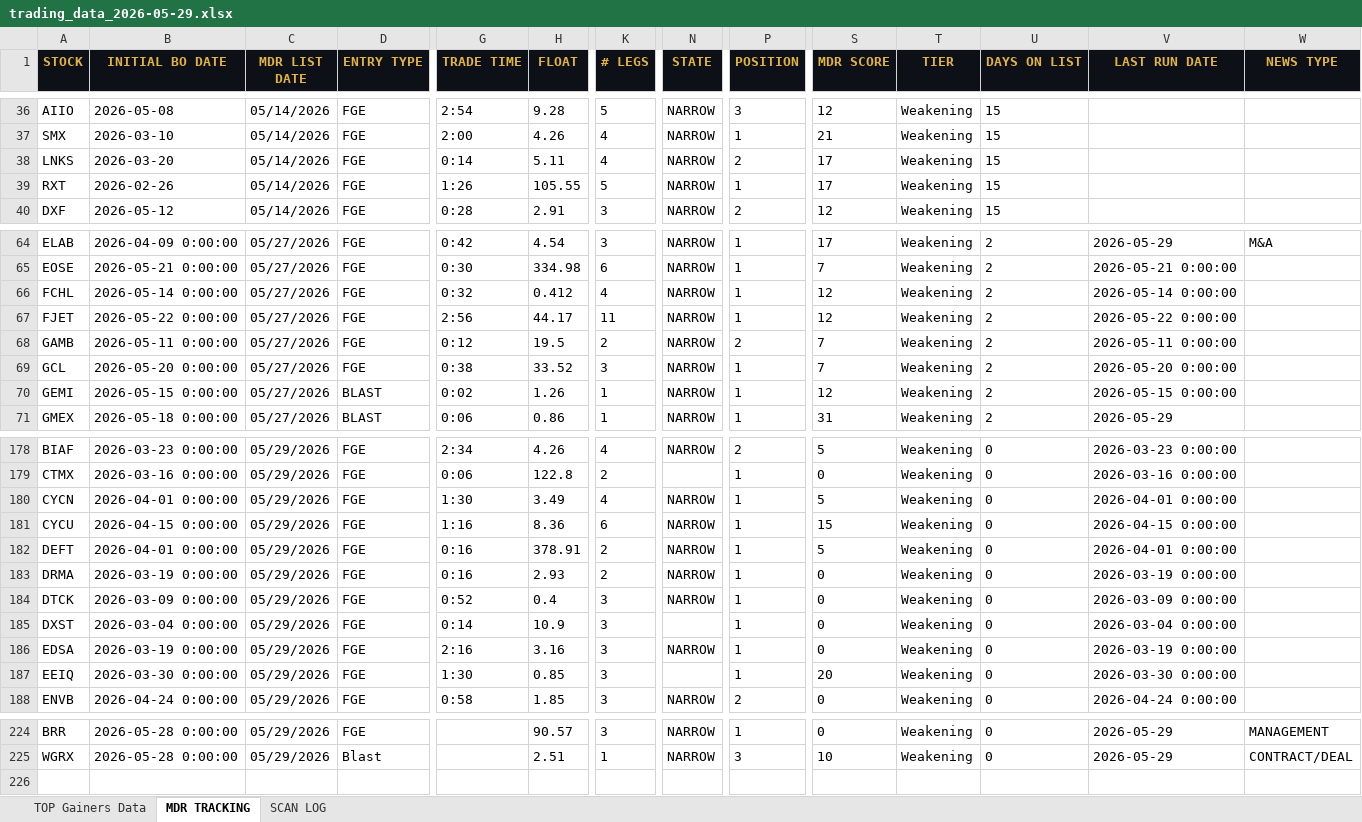
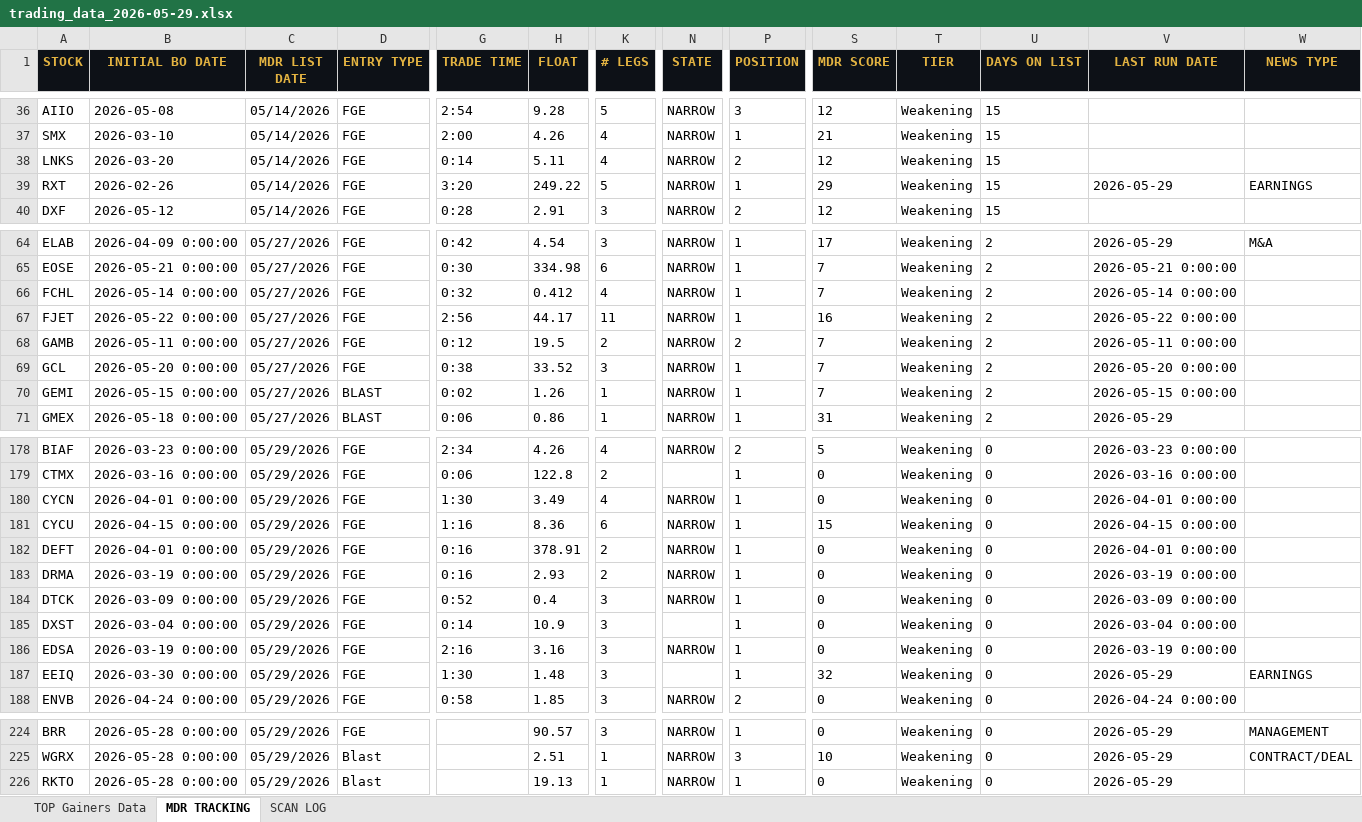
Before and after one commit to cmletsch/trading-system, an Excel workbook: data/trading_data_2026-05-29.xlsx, sheet MDR TRACKING, drawn as a sheet; only a part is shown, gaps mark what is left out; values as stored, in another font and other column widths than the file's, no borders; rows hold the shown columns only; the diff covers the shown part only; the diff names each change by its address in the sheet, - before the commit and + after, or states it on an @@ line.

```diff
--- a/data/trading_data_2026-05-29.xlsx (sheet MDR TRACKING)
+++ b/data/trading_data_2026-05-29.xlsx (sheet MDR TRACKING)
-S38 (MDR SCORE): 17
+S38 (MDR SCORE): 12
-G39 (TRADE TIME): 1:26
+G39 (TRADE TIME): 3:20
-H39 (FLOAT): 105.55
+H39 (FLOAT): 249.22
-S39 (MDR SCORE): 17
+S39 (MDR SCORE): 29
-V39 (LAST RUN DATE): (empty)
+V39 (LAST RUN DATE): 2026-05-29
-W39 (NEWS TYPE): (empty)
+W39 (NEWS TYPE): EARNINGS
-S66 (MDR SCORE): 12
+S66 (MDR SCORE): 7
-S67 (MDR SCORE): 12
+S67 (MDR SCORE): 16
-S70 (MDR SCORE): 12
+S70 (MDR SCORE): 7
-S180 (MDR SCORE): 5
+S180 (MDR SCORE): 0
-S182 (MDR SCORE): 5
+S182 (MDR SCORE): 0
-H187 (FLOAT): 0.85
+H187 (FLOAT): 1.48
-S187 (MDR SCORE): 20
+S187 (MDR SCORE): 32
-V187 (LAST RUN DATE): 2026-03-30 0:00:00
+V187 (LAST RUN DATE): 2026-05-29
-W187 (NEWS TYPE): (empty)
+W187 (NEWS TYPE): EARNINGS
+row 226: RKTO | 2026-05-28 0:00:00 | 05/29/2026 | Blast |  | 19.13 | 1 | NARROW | 1 | 0 | Weakening | 0 | 2026-05-29
```
Also changed, not shown: 25 edited cells elsewhere in this sheet, sheet TOP Gainers Data, sheet SCAN LOG, 2 other files.
